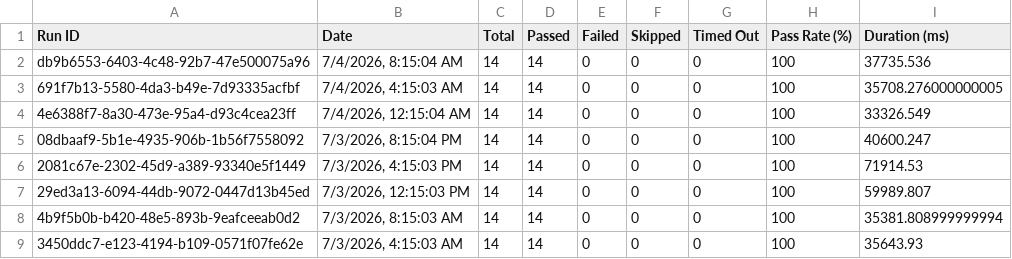
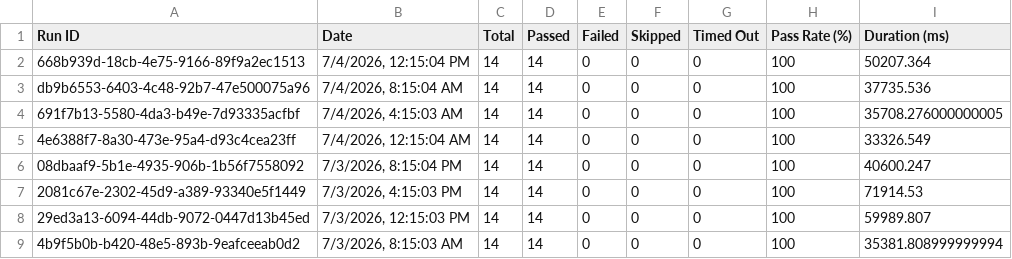
Before and after one commit to saira-uwc/asksam-datascience-automation, a CSV file: docs/exports/all-runs-summary.csv, drawn as a sheet; only a part is shown; the shorter side is filled out with more unchanged rows; the diff names each change by its address in the sheet, - before the commit and + after, or states it on an @@ line.

```diff
--- a/docs/exports/all-runs-summary.csv
+++ b/docs/exports/all-runs-summary.csv
+row 2: 668b939d-18cb-4e75-9166-89f9a2ec1513 | 7/4/2026, 12:15:04 PM | 14 | 14 | 0 | 0 | 0 | 100 | 50207.364
```
Also changed, not shown: docs/exports/current-run.csv, 16 other files.
